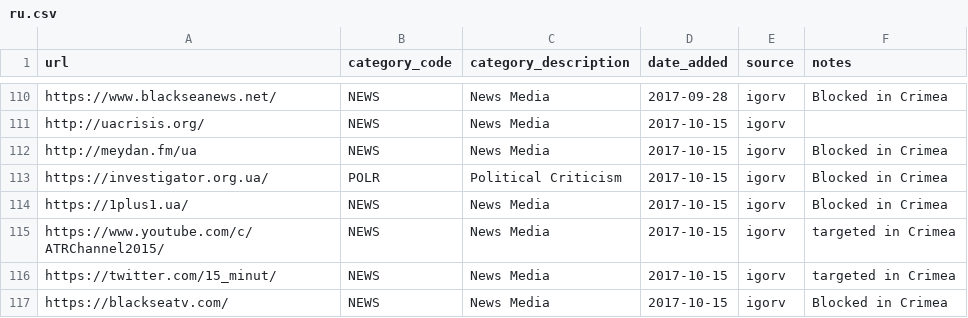
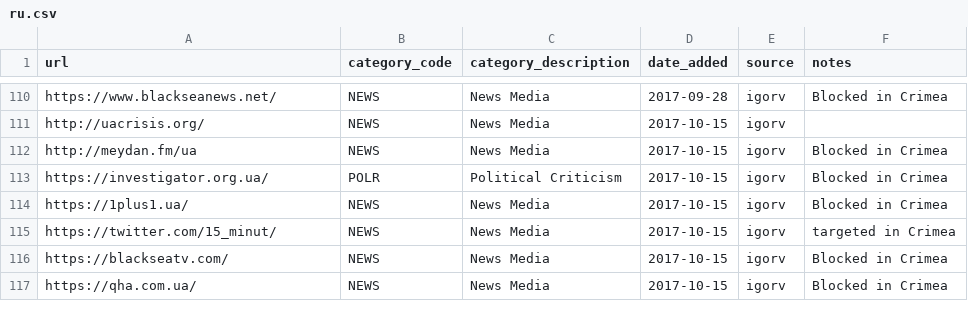
Before and after one commit to citizenlab/test-lists, a CSV file: lists/ru.csv, drawn as a sheet; only a part is shown, gaps mark what is left out; the shorter side is filled out with more unchanged rows.

Commit message:
No need to test particular URLs on www.youtube.com

```diff
--- a/lists/ru.csv
+++ b/lists/ru.csv
@@ -114,3 +114,2 @@ https://investigator.org.ua/,POLR,Political Criticism,2017-10-15,igorv,Blocked i
 https://1plus1.ua/,NEWS,News Media,2017-10-15,igorv,Blocked in Crimea
-https://www.youtube.com/c/ATRChannel2015/,NEWS,News Media,2017-10-15,igorv,targeted in Crimea
 https://twitter.com/15_minut/,NEWS,News Media,2017-10-15,igorv,targeted in Crimea
```
